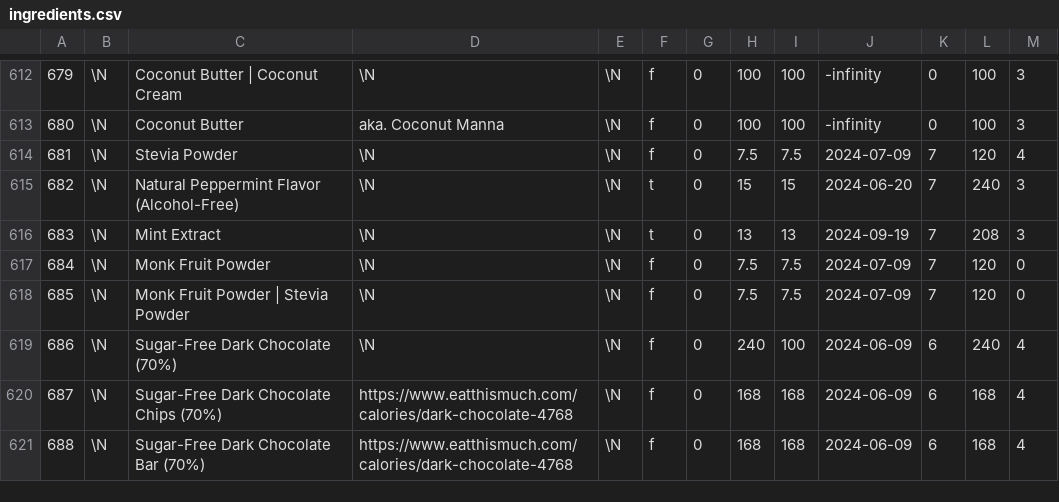
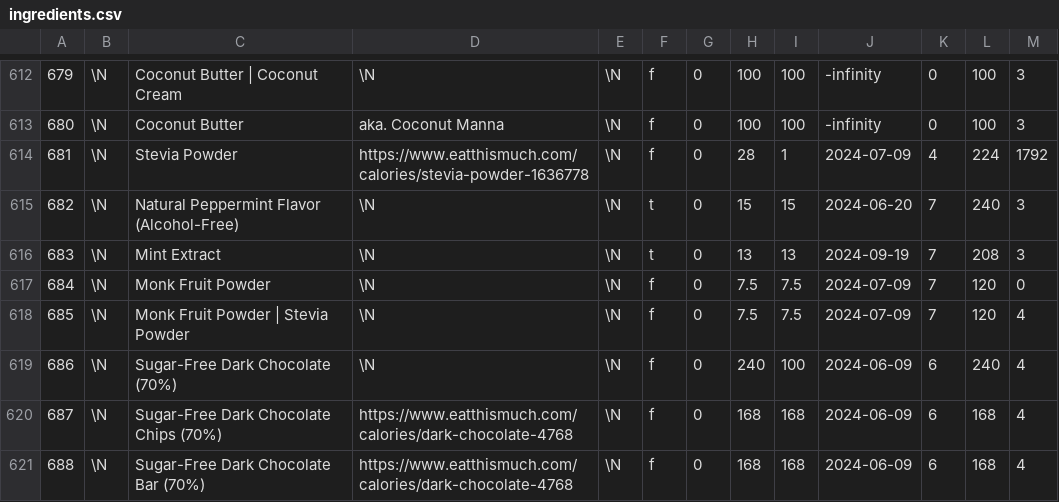
Before and after one commit to gscanlon21/a-feast-a-day, a CSV file: .backups/ingredients.csv, drawn as a sheet; only a part is shown, gaps mark what is left out; the diff covers the shown part only.

```diff
--- a/.backups/ingredients.csv
+++ b/.backups/ingredients.csv
@@ -613,3 +613,3 @@
 680	\N	Coconut Butter	aka. Coconut Manna	\N	f	0	100	100	-infinity	0	100	3
-681	\N	Stevia Powder	\N	\N	f	0	7.5	7.5	2024-07-09	7	120	4
+681	\N	Stevia Powder	https://www.eatthismuch.com/calories/stevia-powder-1636778	\N	f	0	28	1	2024-07-09	4	224	1792
 682	\N	Natural Peppermint Flavor (Alcohol-Free)	\N	\N	t	0	15	15	2024-06-20	7	240	3
@@ -617,3 +617,3 @@
 684	\N	Monk Fruit Powder	\N	\N	f	0	7.5	7.5	2024-07-09	7	120	0
-685	\N	Monk Fruit Powder | Stevia Powder	\N	\N	f	0	7.5	7.5	2024-07-09	7	120	0
+685	\N	Monk Fruit Powder | Stevia Powder	\N	\N	f	0	7.5	7.5	2024-07-09	7	120	4
 686	\N	Sugar-Free Dark Chocolate (70%)	\N	\N	f	0	240	100	2024-06-09	6	240	4
```
Also changed, not shown: 3 added rows and 62 edited cells elsewhere in this file, .backups/recipes.csv, 3 other files.
